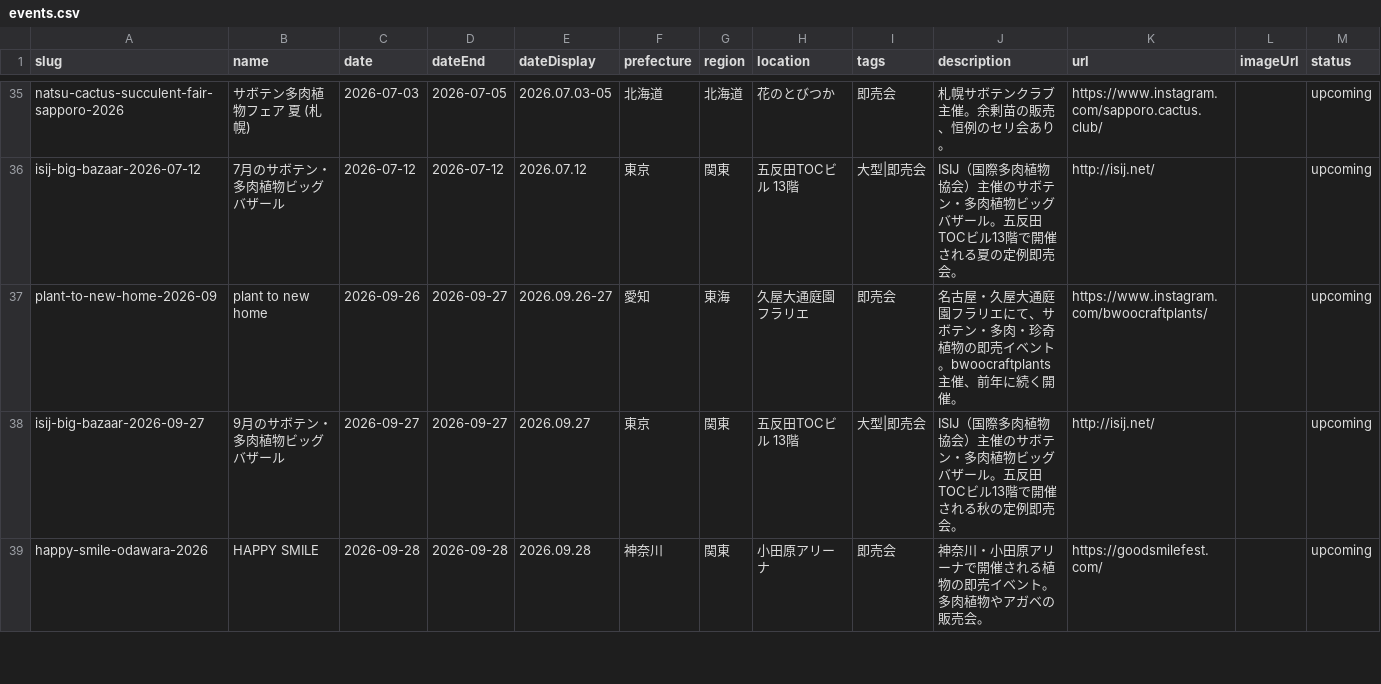
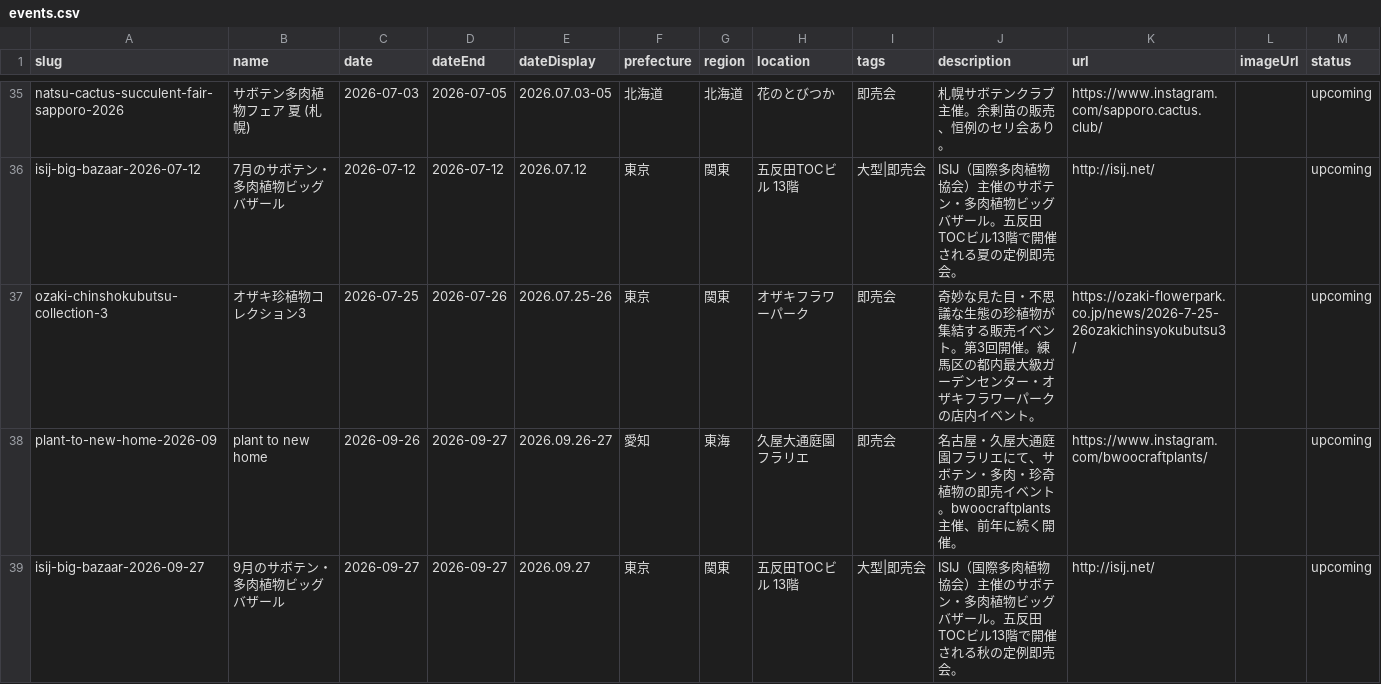
Before and after one commit to mezack0520/agave-navi, a CSV file: events.csv, drawn as a sheet; only a part is shown, gaps mark what is left out; the shorter side is filled out with more unchanged rows; the diff names each change by its address in the sheet, - before the commit and + after, or states it on an @@ line.

```diff
--- a/events.csv
+++ b/events.csv
+row 37: ozaki-chinshokubutsu-collection-3 | オザキ珍植物コレクション3 | 2026-07-25 | 2026-07-26 | 2026.07.25-26 | 東京 | 関東 | オザキフラワーパーク | 即売会 | 奇妙な見た目・不思議な生態の珍植物が集結する販売イベント。第3回開催。練馬区の都内最大級ガーデンセンター・オザキフラワーパークの店内イベント。 | https://ozaki-flowerpark.co.jp/news/2026-7-25-26ozakichinsyokubutsu3/ |  | upcoming
```
Also changed, not shown: 36 other files.
